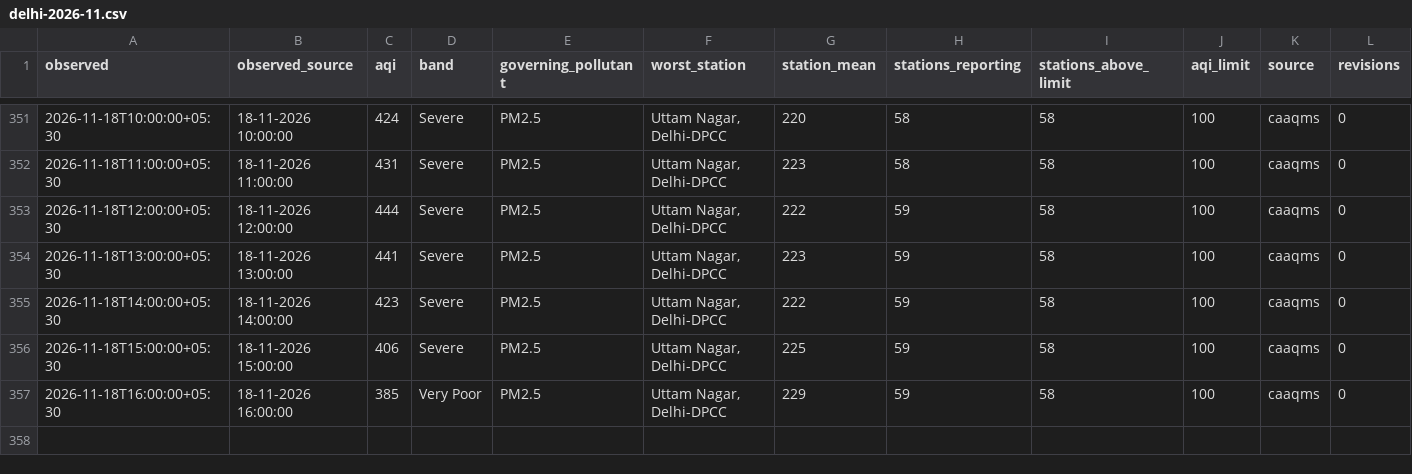
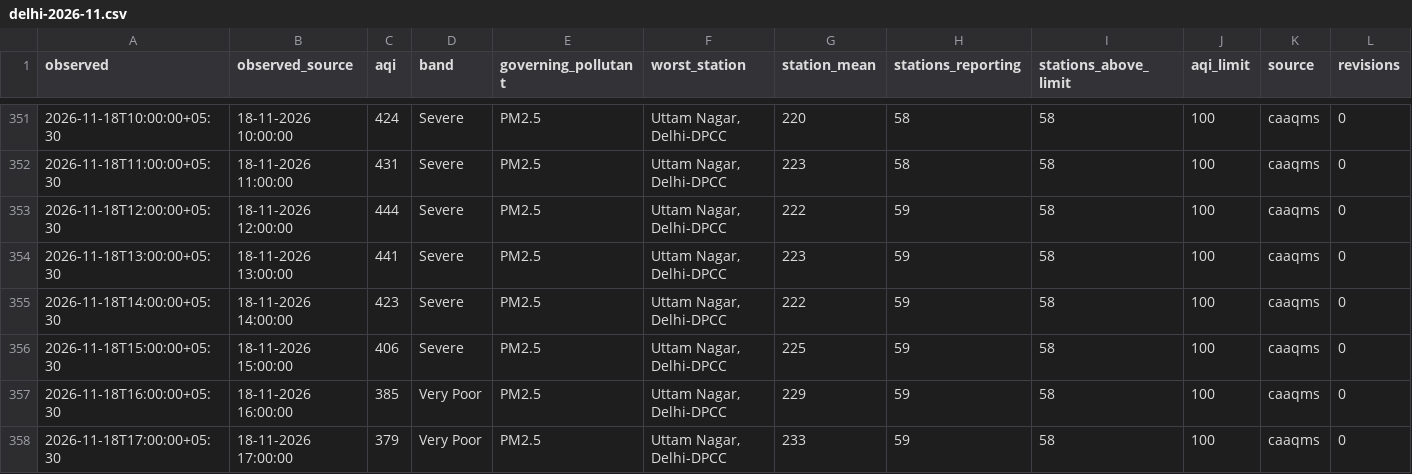
Before and after one commit to vimlendu-maker/swechha-website, a CSV file: public/data/air/delhi-2026-11.csv, drawn as a sheet; only a part is shown, gaps mark what is left out; rows hold the shown columns only; the diff names each change by its address in the sheet, - before the commit and + after, or states it on an @@ line.

```diff
--- a/public/data/air/delhi-2026-11.csv
+++ b/public/data/air/delhi-2026-11.csv
+row 358: 2026-11-18T17:00:00+05:30 | 18-11-2026 17:00:00 | 379 | Very Poor | PM2.5 | Uttam Nagar, Delhi-DPCC | 233 | 59 | 58 | 100 | caaqms | 0
```
Also changed, not shown: public/data/air/delhi-daily.csv, 18 other files.
